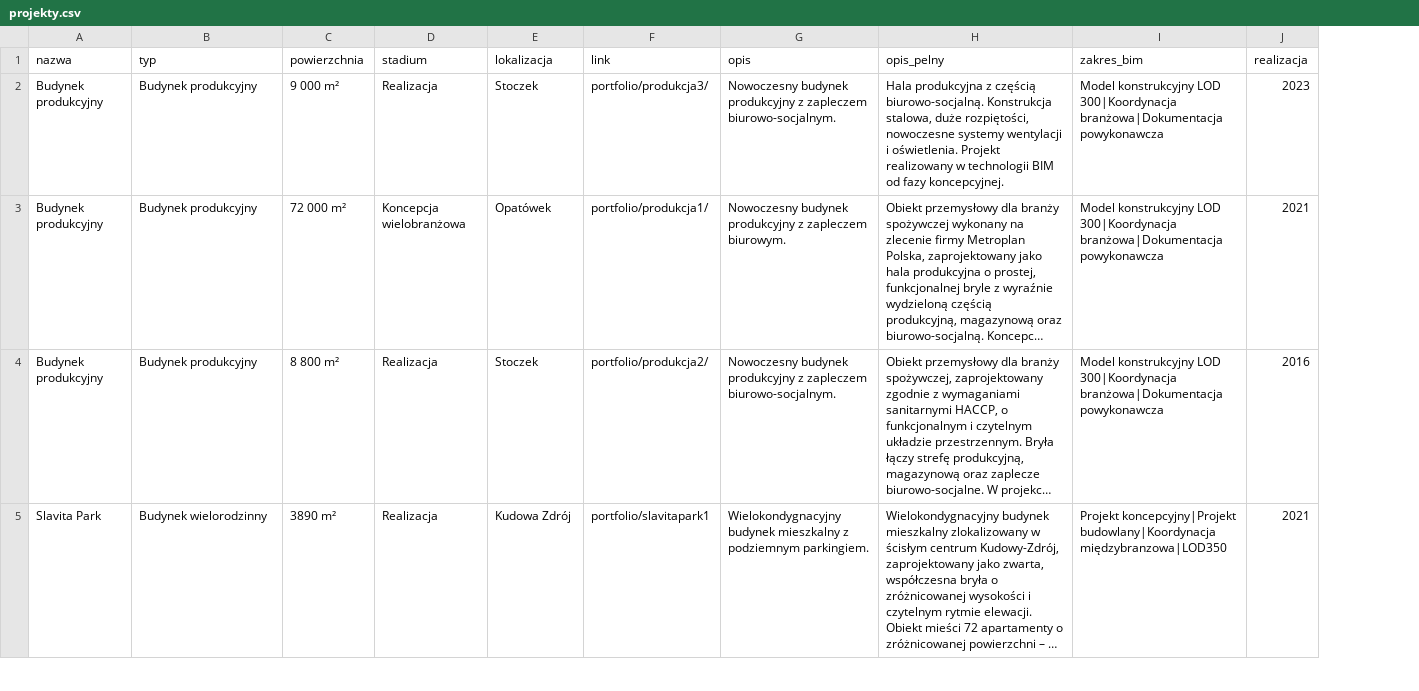
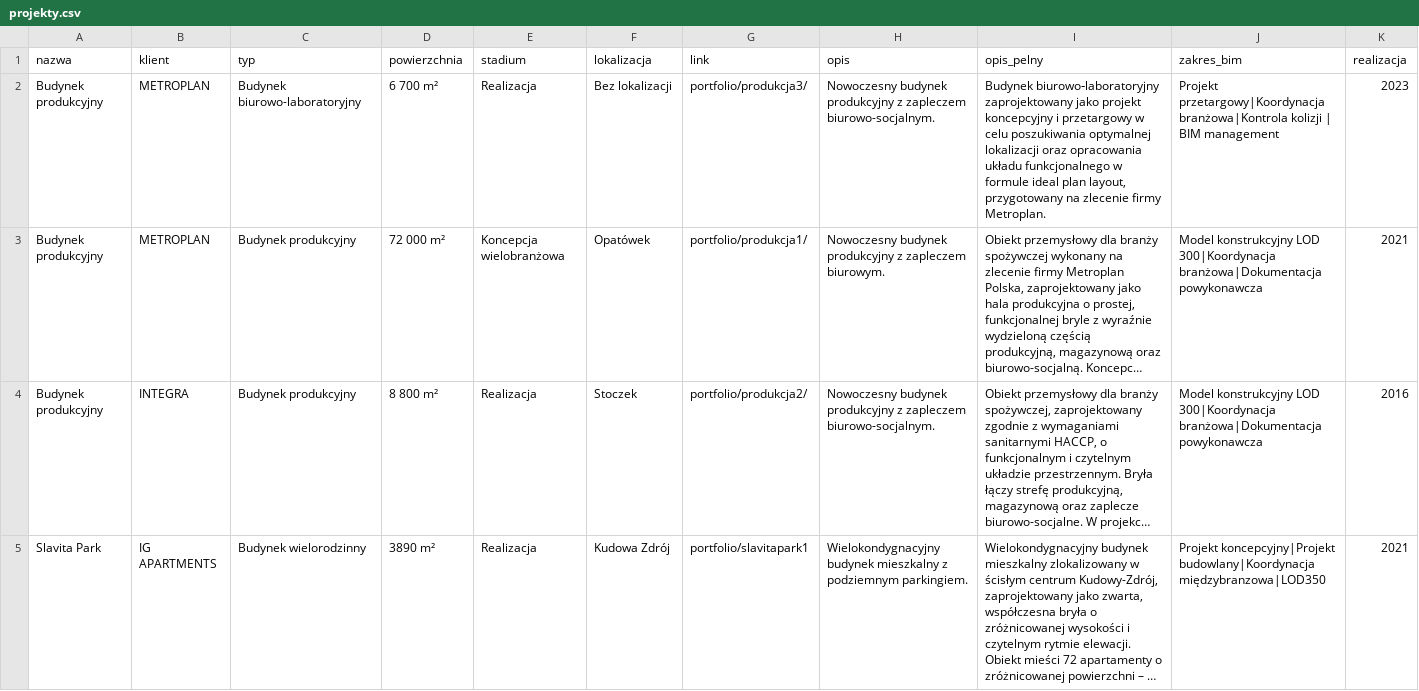
Before and after one commit to ChoroboroGit/iabim-site, a CSV file: projekty.csv, drawn as a sheet; only a part is shown; long unchanged cells end in …; addresses are those after the commit; the diff covers the shown part only; the diff names each change by its address in the sheet, - before the commit and + after, or states it on an @@ line.

```diff
--- a/projekty.csv
+++ b/projekty.csv
+column B (klient), rows 2-5: METROPLAN | METROPLAN | INTEGRA | IG APARTMENTS
-C2 (typ): Budynek produkcyjny
+C2 (typ): Budynek biurowo-laboratoryjny
-D2 (powierzchnia): 9 000 m²
+D2 (powierzchnia): 6 700 m²
-F2 (lokalizacja): Stoczek
+F2 (lokalizacja): Bez lokalizacji
-I2 (opis_pelny): Hala produkcyjna z częścią biurowo-socjalną. Konstrukcja stalowa, duże rozpiętości, nowoczesne systemy wentylacji i oświetlenia. Projekt realizowany w technologii BIM od fazy koncepcyjnej.
+I2 (opis_pelny): Budynek biurowo‑laboratoryjny zaprojektowany jako projekt koncepcyjny i przetargowy w celu poszukiwania optymalnej lokalizacji oraz opracowania układu funkcjonalnego w formule ideal plan layout, przygotowany na zlecenie firmy Metroplan.
-J2 (zakres_bim): Model konstrukcyjny LOD 300|Koordynacja branżowa|Dokumentacja powykonawcza
+J2 (zakres_bim): Projekt przetargowy|Koordynacja branżowa|Kontrola kolizji | BIM management
```
Also changed, not shown: 1 edited cell elsewhere in this file, 22 other files.
